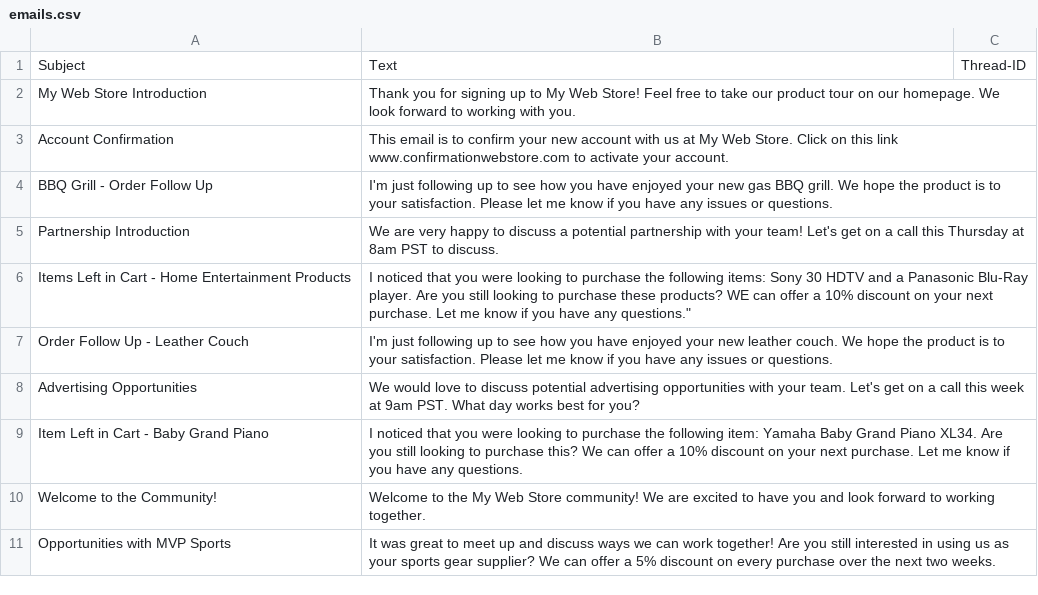
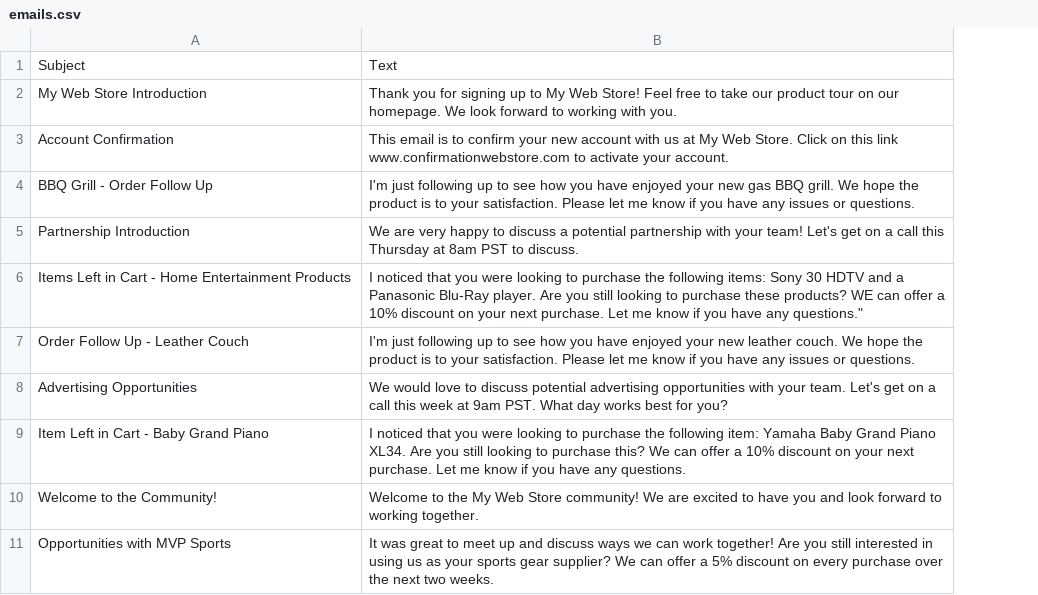
Before and after one commit to oroinc/crm, a CSV file: src/OroCRM/Bundle/DemoDataBundle/Migrations/Data/Demo/ORM/dictionaries/emails.csv, drawn as a sheet; only a part is shown; the diff names each change by its address in the sheet, - before the commit and + after, or states it on an @@ line.

Commit message:
CRM-2491: Add thread group view if option set

```diff
--- a/src/OroCRM/Bundle/DemoDataBundle/Migrations/Data/Demo/ORM/dictionaries/emails.csv
+++ b/src/OroCRM/Bundle/DemoDataBundle/Migrations/Data/Demo/ORM/dictionaries/emails.csv
-column C, row 1: Thread-ID
```
Also changed, not shown: 1 other file.
